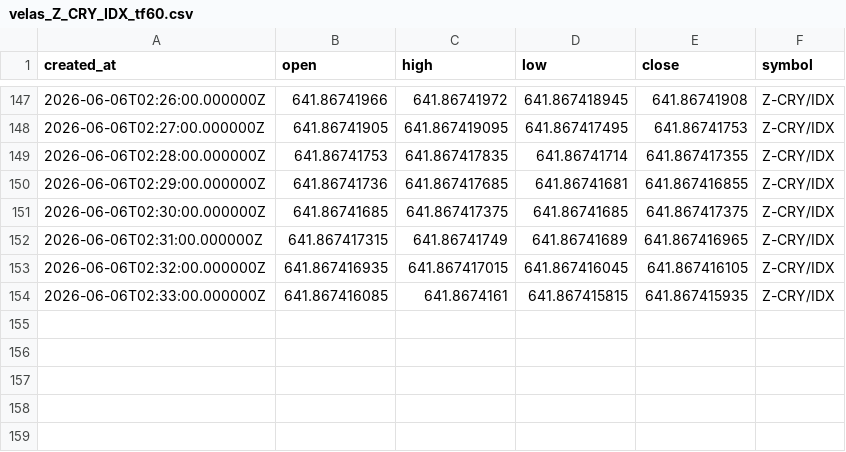
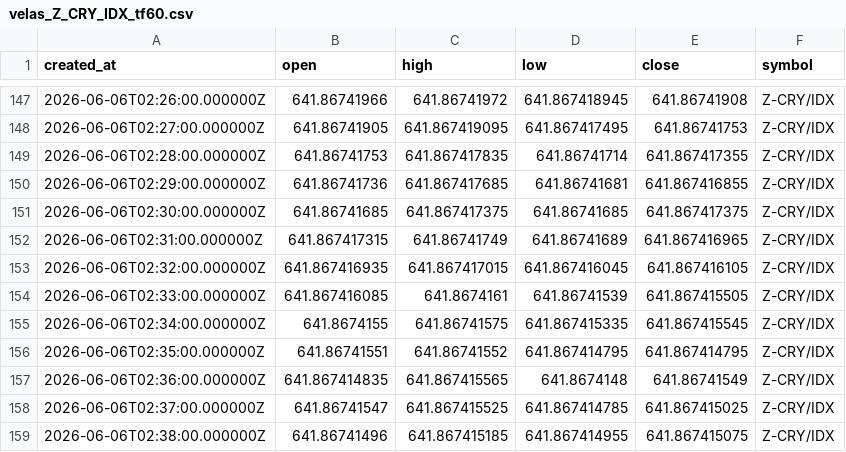
Before and after one commit to Rdelarosa33/proyecto1, a CSV file: velas_Z_CRY_IDX_tf60.csv, drawn as a sheet; only a part is shown, gaps mark what is left out.

```diff
--- a/velas_Z_CRY_IDX_tf60.csv
+++ b/velas_Z_CRY_IDX_tf60.csv
@@ -153,2 +153,7 @@ created_at,open,high,low,close,symbol
 2026-06-06T02:32:00.000000Z,641.867416935,641.867417015,641.867416045,641.867416105,Z-CRY/IDX
-2026-06-06T02:33:00.000000Z,641.867416085,641.8674161,641.867415815,641.867415935,Z-CRY/IDX
+2026-06-06T02:33:00.000000Z,641.867416085,641.8674161,641.86741539,641.867415505,Z-CRY/IDX
+2026-06-06T02:34:00.000000Z,641.8674155,641.86741575,641.867415335,641.867415545,Z-CRY/IDX
+2026-06-06T02:35:00.000000Z,641.86741551,641.86741552,641.867414795,641.867414795,Z-CRY/IDX
+2026-06-06T02:36:00.000000Z,641.867414835,641.867415565,641.8674148,641.86741549,Z-CRY/IDX
+2026-06-06T02:37:00.000000Z,641.86741547,641.867415525,641.867414785,641.867415025,Z-CRY/IDX
+2026-06-06T02:38:00.000000Z,641.86741496,641.867415185,641.867414955,641.867415075,Z-CRY/IDX
```
